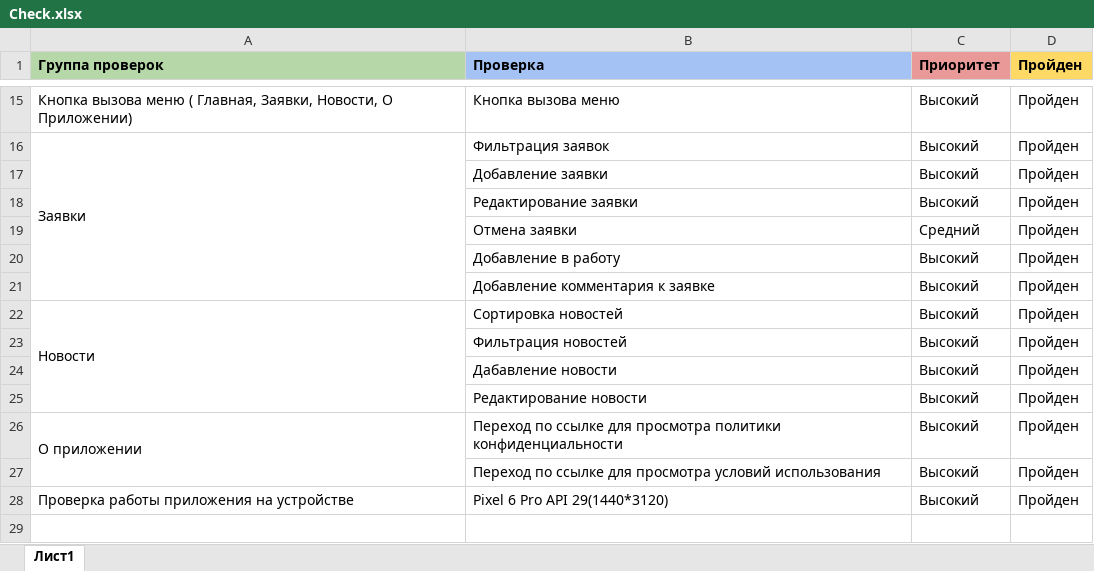
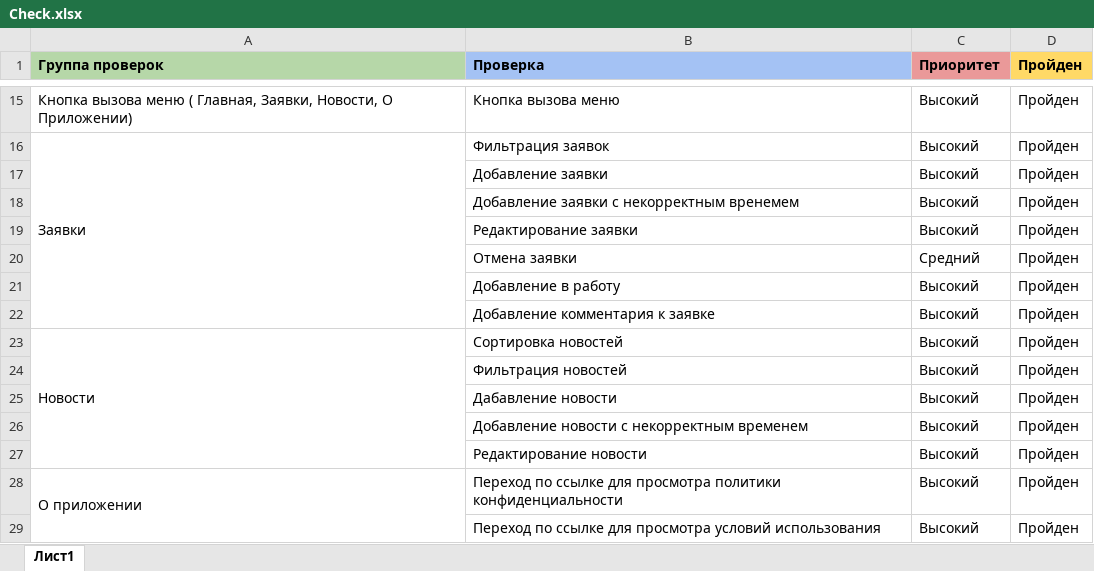
Before and after one commit to 0lgaPankeeva/QAMID-DIPLOM, an Excel workbook: Check.xlsx, sheet Лист1, drawn as a sheet; only a part is shown, gaps mark what is left out; the shorter side is filled out with more unchanged rows; values as stored, in another font and other column widths than the file's, no borders; charts and pictures not drawn; the diff names each change by its address in the sheet, - before the commit and + after, or states it on an @@ line.

```diff
--- a/Check.xlsx (sheet Лист1)
+++ b/Check.xlsx (sheet Лист1)
+row 18:  | Добавление заявки с некорректным вренемем | Высокий | Пройден
+row 26:  | Добавление новости с некорректным временем | Высокий | Пройден
```
Also changed, not shown: Cases.xlsx, 5 other files.
